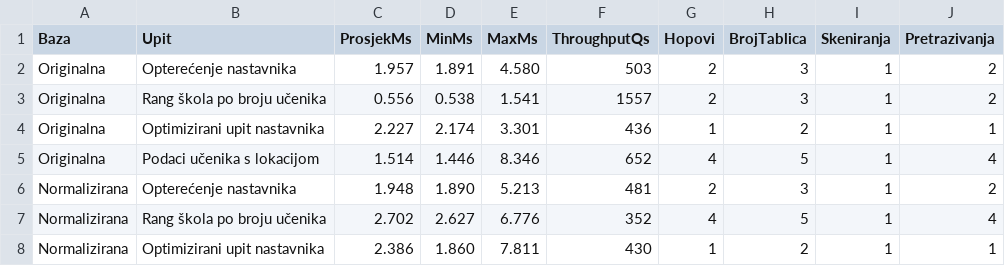
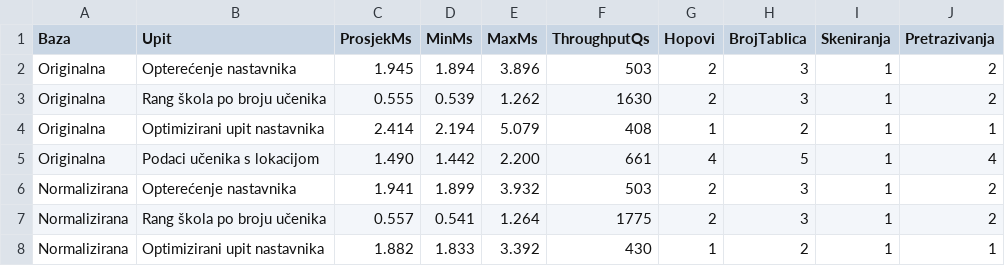
Before and after one commit to elakevic88/zavrsni-baza-skola, a CSV file: rezultati.csv, drawn as a sheet; only a part is shown; the diff covers the shown part only.

```diff
--- a/rezultati.csv
+++ b/rezultati.csv
@@ -1,8 +1,8 @@
 Baza, Upit, ProsjekMs, MinMs, MaxMs, ThroughputQs, Hopovi, BrojTablica, Skeniranja, Pretrazivanja
-Originalna,"Opterećenje nastavnika",1.957,1.891,4.580,503,2,3,1,2
-Originalna,"Rang škola po broju učenika",0.556,0.538,1.541,1557,2,3,1,2
-Originalna,"Optimizirani upit nastavnika",2.227,2.174,3.301,436,1,2,1,1
-Originalna,"Podaci učenika s lokacijom",1.514,1.446,8.346,652,4,5,1,4
-Normalizirana,"Opterećenje nastavnika",1.948,1.890,5.213,481,2,3,1,2
-Normalizirana,"Rang škola po broju učenika",2.702,2.627,6.776,352,4,5,1,4
-Normalizirana,"Optimizirani upit nastavnika",2.386,1.860,7.811,430,1,2,1,1
+Originalna,"Opterećenje nastavnika",1.945,1.894,3.896,503,2,3,1,2
+Originalna,"Rang škola po broju učenika",0.555,0.539,1.262,1630,2,3,1,2
+Originalna,"Optimizirani upit nastavnika",2.414,2.194,5.079,408,1,2,1,1
+Originalna,"Podaci učenika s lokacijom",1.490,1.442,2.200,661,4,5,1,4
+Normalizirana,"Opterećenje nastavnika",1.941,1.899,3.932,503,2,3,1,2
+Normalizirana,"Rang škola po broju učenika",0.557,0.541,1.264,1775,2,3,1,2
+Normalizirana,"Optimizirani upit nastavnika",1.882,1.833,3.392,430,1,2,1,1
```
Also changed, not shown: 19 edited cells elsewhere in this file, 12 other files.
